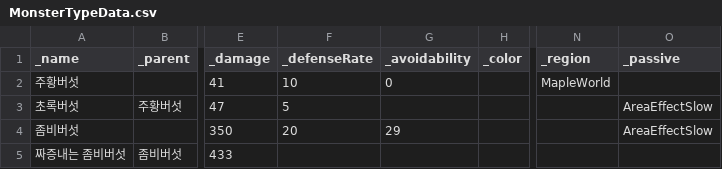
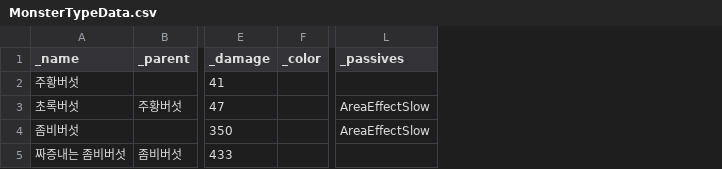
Before and after one commit to Penguin-God/Unity_BlogProject, a CSV file: Game Programming patterns/Assets/Type Object/MonsterTypeData.csv, drawn as a sheet; only a part is shown, gaps mark what is left out; removed rows and columns are numbered as before the commit, all else as after; the diff names each change by its address in the sheet, - before the commit and + after, or states it on an @@ line.

```diff
--- a/Game Programming patterns/Assets/Type Object/MonsterTypeData.csv
+++ b/Game Programming patterns/Assets/Type Object/MonsterTypeData.csv
-column F (_defenseRate), rows 2-4: 10 | 5 | 20
-column G (_avoidability), rows 2-4: 0 |  | 29
-column N (_region), row 2: MapleWorld
-L1: _passive
+L1: _passives
```
Also changed, not shown: Game Programming patterns/Assets/Type Object/Dummy.csv, 9 other files.
